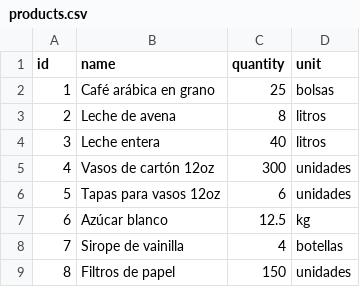
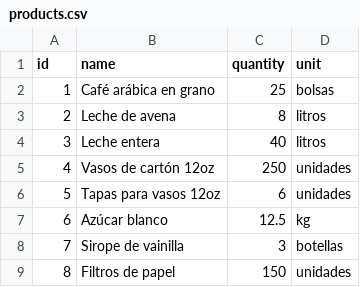
Before and after one commit to juan-gouveia/agente-inventario-ia, a CSV file: products.csv, drawn as a sheet.

```diff
--- a/products.csv
+++ b/products.csv
@@ -4,6 +4,6 @@ id,name,quantity,unit
 3,Leche entera,40,litros
-4,Vasos de cartón 12oz,300,unidades
+4,Vasos de cartón 12oz,250,unidades
 5,Tapas para vasos 12oz,6,unidades
 6,Azúcar blanco,12.5,kg
-7,Sirope de vainilla,4,botellas
+7,Sirope de vainilla,3,botellas
 8,Filtros de papel,150,unidades
```
Also changed, not shown: 1 other file.
